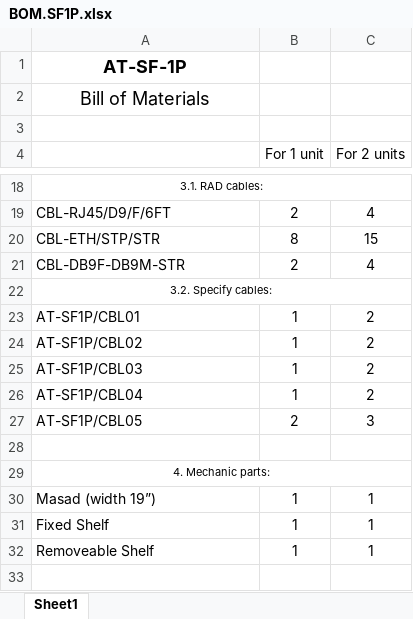
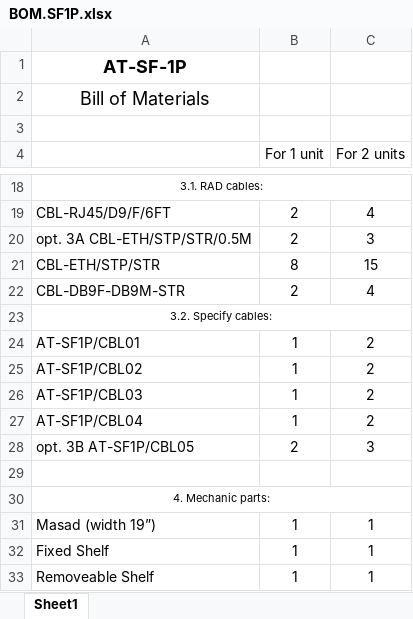
Before and after one commit to RadIlyaG/SF-1P, an Excel workbook: Docs/BOM.SF1P.xlsx, sheet Sheet1, drawn as a sheet; only a part is shown, gaps mark what is left out; the shorter side is filled out with more unchanged rows; values as stored, in another font and other column widths than the file's, no borders; addresses are those after the commit; the diff covers the shown part only; the diff names each change by its address in the sheet, - before the commit and + after, or states it on an @@ line.

```diff
--- a/Docs/BOM.SF1P.xlsx (sheet Sheet1)
+++ b/Docs/BOM.SF1P.xlsx (sheet Sheet1)
+row 20: opt. 3A CBL-ETH/STP/STR/0.5M | 2 | 3
-A28: AT-SF1P/CBL05
+A28: opt. 3B AT-SF1P/CBL05
```
Also changed, not shown: 5 added rows and 10 edited cells elsewhere in this sheet, formulas that keep their value, Docs/AT-SF1P.CBL01.xlsx, 4 other files.
